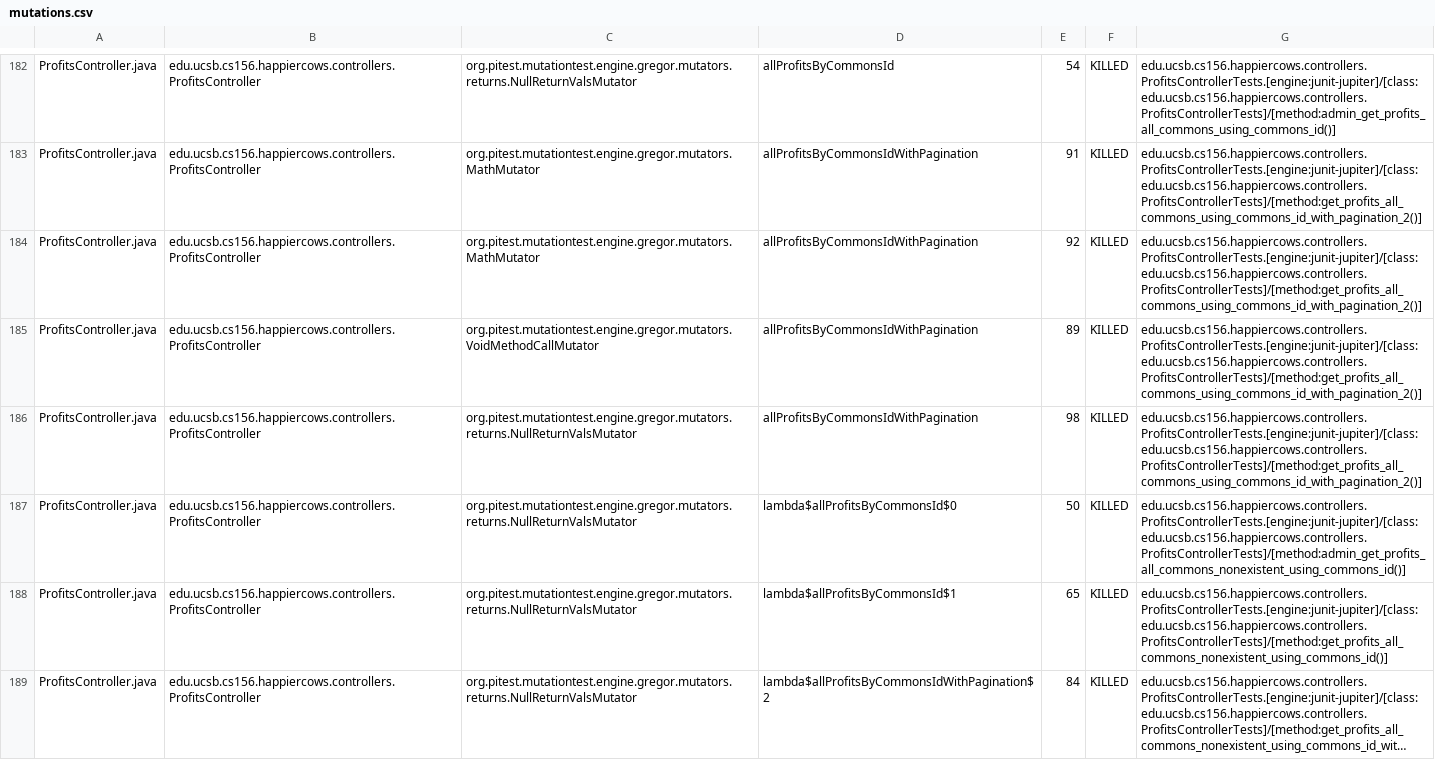
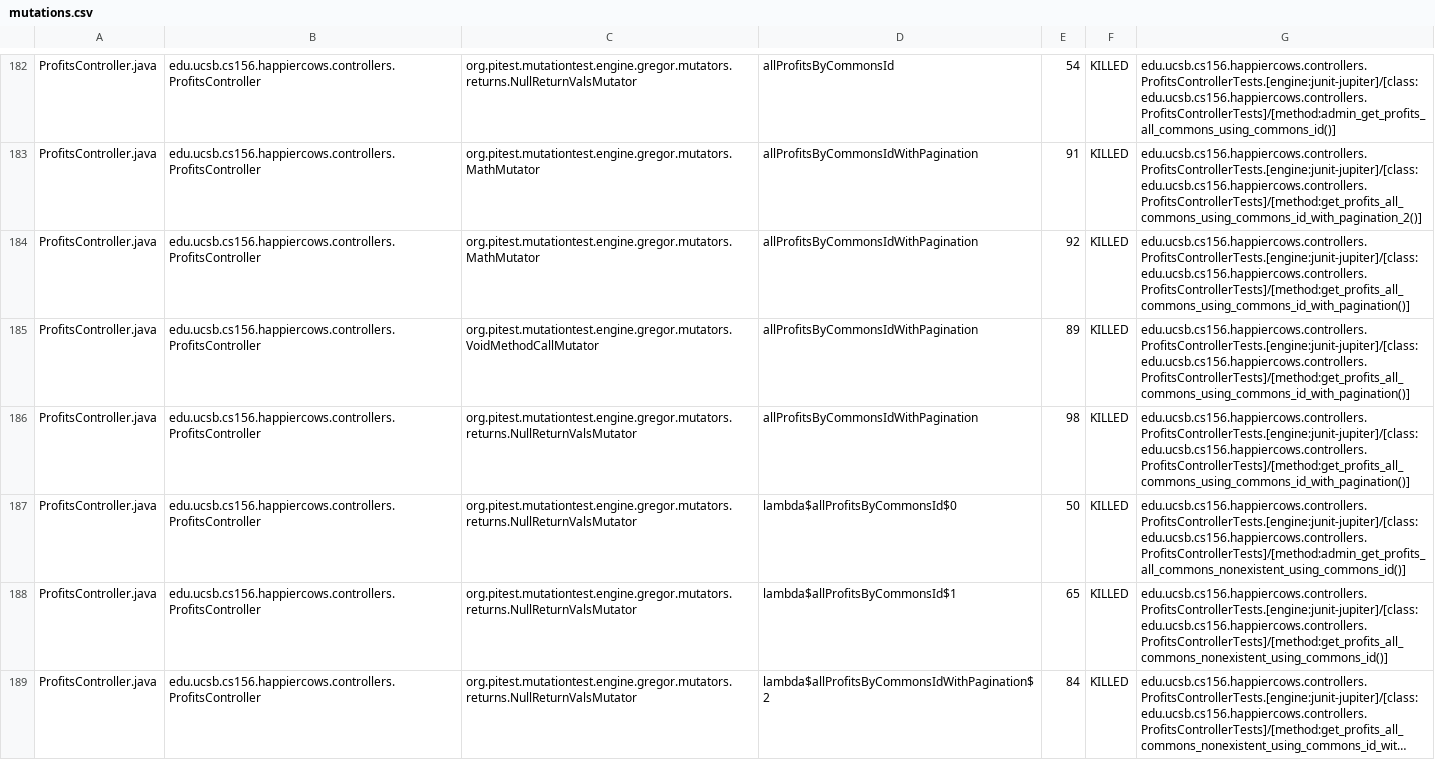
Before and after one commit to ucsb-cs156-w24/proj-happy-cows-w24-4pm-1, a CSV file: prs/27/pitest/mutations.csv, drawn as a sheet; only a part is shown, gaps mark what is left out; long unchanged cells end in …; the diff covers the shown part only.

Commit message:
Deploying to gh-pages from @ ucsb-cs156-w24/proj-happy-cows-w24-4pm-1@8987c7ab0dfb5d3c17223571eff8b71d6b263190 🚀

```diff
--- a/prs/27/pitest/mutations.csv
+++ b/prs/27/pitest/mutations.csv
@@ -183,5 +183,5 @@ ProfitsController.java,edu.ucsb.cs156.happiercows.controllers.ProfitsController,
 ProfitsController.java,edu.ucsb.cs156.happiercows.controllers.ProfitsController,org.pitest.mutationtest.engine.gregor.mutators.MathMutator,allProfitsByCommonsIdWithPagination,91,KILLED,edu.ucsb.cs156.happiercows.controllers.ProfitsControllerTests.[engine:junit-jupiter]/[class:edu.ucsb.cs156.happiercows.controllers.ProfitsControllerTests]/[method:get_profits_all_commons_using_commons_id_with_pagination_2()]
-ProfitsController.java,edu.ucsb.cs156.happiercows.controllers.ProfitsController,org.pitest.mutationtest.engine.gregor.mutators.MathMutator,allProfitsByCommonsIdWithPagination,92,KILLED,edu.ucsb.cs156.happiercows.controllers.ProfitsControllerTests.[engine:junit-jupiter]/[class:edu.ucsb.cs156.happiercows.controllers.ProfitsControllerTests]/[method:get_profits_all_commons_using_commons_id_with_pagination_2()]
-ProfitsController.java,edu.ucsb.cs156.happiercows.controllers.ProfitsController,org.pitest.mutationtest.engine.gregor.mutators.VoidMethodCallMutator,allProfitsByCommonsIdWithPagination,89,KILLED,edu.ucsb.cs156.happiercows.controllers.ProfitsControllerTests.[engine:junit-jupiter]/[class:edu.ucsb.cs156.happiercows.controllers.ProfitsControllerTests]/[method:get_profits_all_commons_using_commons_id_with_pagination_2()]
-ProfitsController.java,edu.ucsb.cs156.happiercows.controllers.ProfitsController,org.pitest.mutationtest.engine.gregor.mutators.returns.NullReturnValsMutator,allProfitsByCommonsIdWithPagination,98,KILLED,edu.ucsb.cs156.happiercows.controllers.ProfitsControllerTests.[engine:junit-jupiter]/[class:edu.ucsb.cs156.happiercows.controllers.ProfitsControllerTests]/[method:get_profits_all_commons_using_commons_id_with_pagination_2()]
+ProfitsController.java,edu.ucsb.cs156.happiercows.controllers.ProfitsController,org.pitest.mutationtest.engine.gregor.mutators.MathMutator,allProfitsByCommonsIdWithPagination,92,KILLED,edu.ucsb.cs156.happiercows.controllers.ProfitsControllerTests.[engine:junit-jupiter]/[class:edu.ucsb.cs156.happiercows.controllers.ProfitsControllerTests]/[method:get_profits_all_commons_using_commons_id_with_pagination()]
+ProfitsController.java,edu.ucsb.cs156.happiercows.controllers.ProfitsController,org.pitest.mutationtest.engine.gregor.mutators.VoidMethodCallMutator,allProfitsByCommonsIdWithPagination,89,KILLED,edu.ucsb.cs156.happiercows.controllers.ProfitsControllerTests.[engine:junit-jupiter]/[class:edu.ucsb.cs156.happiercows.controllers.ProfitsControllerTests]/[method:get_profits_all_commons_using_commons_id_with_pagination()]
+ProfitsController.java,edu.ucsb.cs156.happiercows.controllers.ProfitsController,org.pitest.mutationtest.engine.gregor.mutators.returns.NullReturnValsMutator,allProfitsByCommonsIdWithPagination,98,KILLED,edu.ucsb.cs156.happiercows.controllers.ProfitsControllerTests.[engine:junit-jupiter]/[class:edu.ucsb.cs156.happiercows.controllers.ProfitsControllerTests]/[method:get_profits_all_commons_using_commons_id_with_pagination()]
 ProfitsController.java,edu.ucsb.cs156.happiercows.controllers.ProfitsController,org.pitest.mutationtest.engine.gregor.mutators.returns.NullReturnValsMutator,lambda$allProfitsByCommonsId$0,50,KILLED,edu.ucsb.cs156.happiercows.controllers.ProfitsControllerTests.[engine:junit-jupiter]/[class:edu.ucsb.cs156.happiercows.controllers.ProfitsControllerTests]/[method:admin_get_profits_all_commons_nonexistent_using_commons_id()]
```
Also changed, not shown: 63 edited cells elsewhere in this file, 48 other files.
